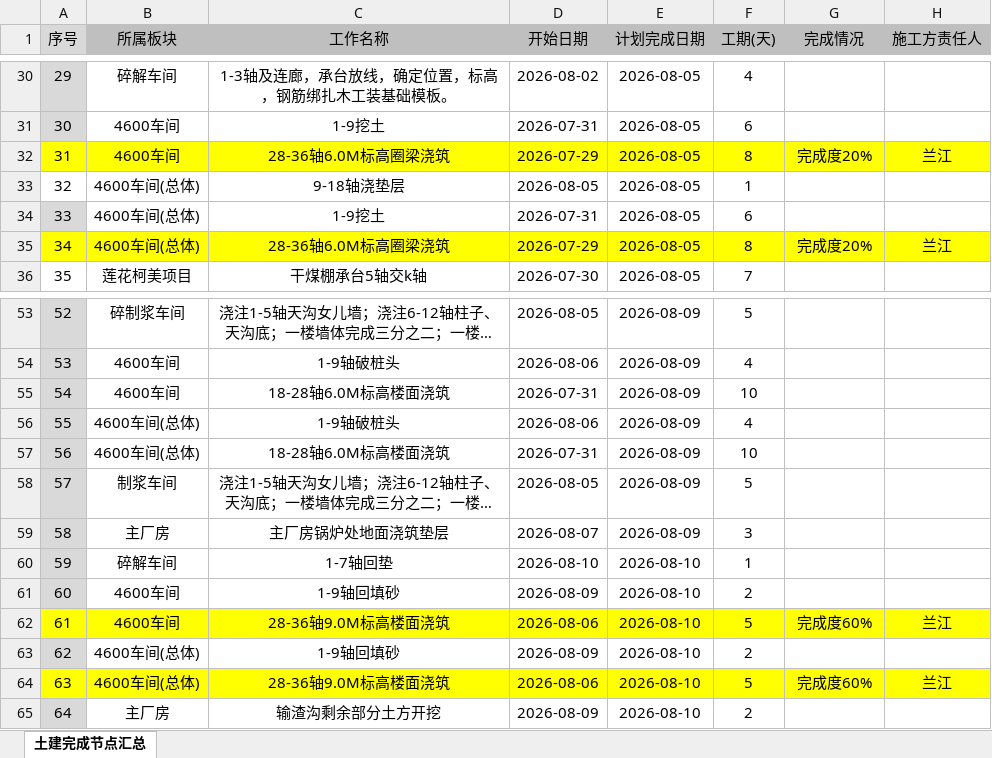
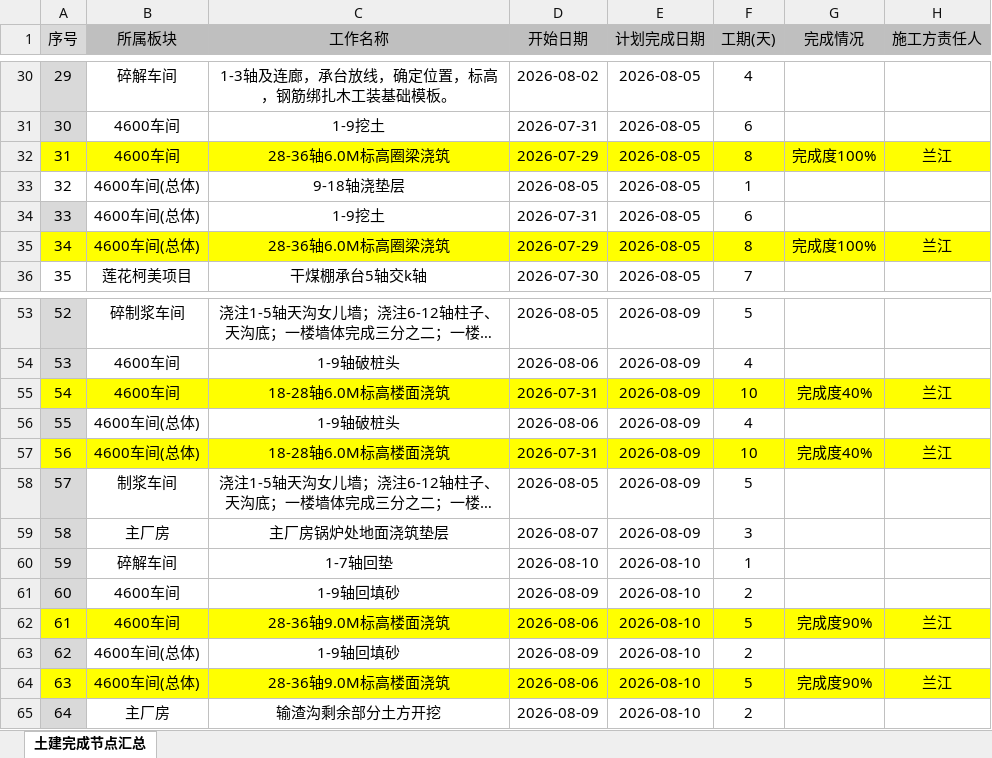
Before and after one commit to annypay/kemeizhiye, an Excel workbook: 重大节点进度追踪通报及存档汇总/土建完成节点汇总v2_20260805.xlsx, sheet 土建完成节点汇总, drawn as a sheet; only a part is shown, gaps mark what is left out; long unchanged cells end in …; values as stored, in another font and other column widths than the file's, no borders; the diff names each change by its address in the sheet, - before the commit and + after, or states it on an @@ line.

```diff
--- a/重大节点进度追踪通报及存档汇总/土建完成节点汇总v2_20260805.xlsx (sheet 土建完成节点汇总)
+++ b/重大节点进度追踪通报及存档汇总/土建完成节点汇总v2_20260805.xlsx (sheet 土建完成节点汇总)
-G32 (完成情况): 完成度20%
+G32 (完成情况): 完成度100%
-G35 (完成情况): 完成度20%
+G35 (完成情况): 完成度100%
-A55 fill: #D9D9D9
+A55 fill: #FFFF00
-B55:H55 fill: none
+B55:H55 fill: #FFFF00
-G55 (完成情况): (empty)
+G55 (完成情况): 完成度40%
-H55 (施工方责任人): (empty)
+H55 (施工方责任人): 兰江
-A57 fill: #D9D9D9
+A57 fill: #FFFF00
-B57:H57 fill: none
+B57:H57 fill: #FFFF00
-G57 (完成情况): (empty)
+G57 (完成情况): 完成度40%
-H57 (施工方责任人): (empty)
+H57 (施工方责任人): 兰江
-G62 (完成情况): 完成度60%
+G62 (完成情况): 完成度90%
-G64 (完成情况): 完成度60%
+G64 (完成情况): 完成度90%
```
Also changed, not shown: 保安管理/每日安保工作报告（模板）.xlsx, 8 other files.
